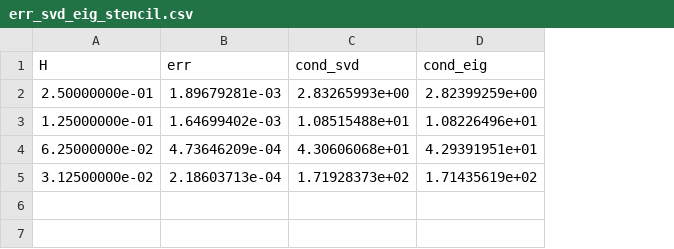
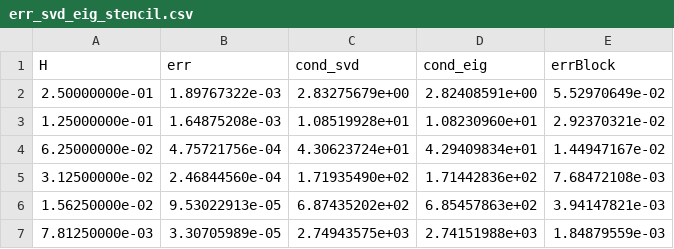
Before and after one commit to SimonDirckx/SslabLU, a CSV file: err_svd_eig_stencil.csv, drawn as a sheet; the diff names each change by its address in the sheet, - before the commit and + after, or states it on an @@ line.

```diff
--- a/err_svd_eig_stencil.csv
+++ b/err_svd_eig_stencil.csv
+column E (errBlock), rows 2-5: 5.52970649e-02 | 2.92370321e-02 | 1.44947167e-02 | 7.68472108e-03
-B2 (err): 1.89679281e-03
+B2 (err): 1.89767322e-03
-C2 (cond_svd): 2.83265993e+00
+C2 (cond_svd): 2.83275679e+00
-D2 (cond_eig): 2.82399259e+00
+D2 (cond_eig): 2.82408591e+00
-B3 (err): 1.64699402e-03
+B3 (err): 1.64875208e-03
-C3 (cond_svd): 1.08515488e+01
+C3 (cond_svd): 1.08519928e+01
-D3 (cond_eig): 1.08226496e+01
+D3 (cond_eig): 1.08230960e+01
-B4 (err): 4.73646209e-04
+B4 (err): 4.75721756e-04
-C4 (cond_svd): 4.30606068e+01
+C4 (cond_svd): 4.30623724e+01
-D4 (cond_eig): 4.29391951e+01
+D4 (cond_eig): 4.29409834e+01
-B5 (err): 2.18603713e-04
+B5 (err): 2.46844560e-04
-C5 (cond_svd): 1.71928373e+02
+C5 (cond_svd): 1.71935490e+02
-D5 (cond_eig): 1.71435619e+02
+D5 (cond_eig): 1.71442836e+02
+row 6: 1.56250000e-02 | 9.53022913e-05 | 6.87435202e+02 | 6.85457863e+02 | 3.94147821e-03
+row 7: 7.81250000e-03 | 3.30705989e-05 | 2.74943575e+03 | 2.74151988e+03 | 1.84879559e-03
```
Also changed, not shown: err_svd_eig_spectral.csv, 12 other files.
